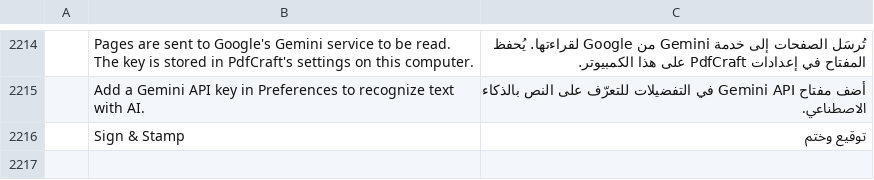
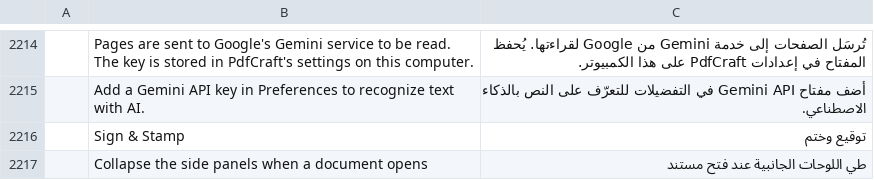
Before and after one commit to YamYam-ee/trk-pdf-flow, a TSV file: crates/ui-egui/src/i18n/ar.tsv, drawn as a sheet; only a part is shown, gaps mark what is left out; the diff names each change by its address in the sheet, - before the commit and + after, or states it on an @@ line.

```diff
--- a/crates/ui-egui/src/i18n/ar.tsv
+++ b/crates/ui-egui/src/i18n/ar.tsv
+row 2217:  | Collapse the side panels when a document opens | طي اللوحات الجانبية عند فتح مستند
```
Also changed, not shown: crates/ui-egui/src/i18n/bg.tsv, crates/ui-egui/src/i18n/fr.tsv, 18 other files.
